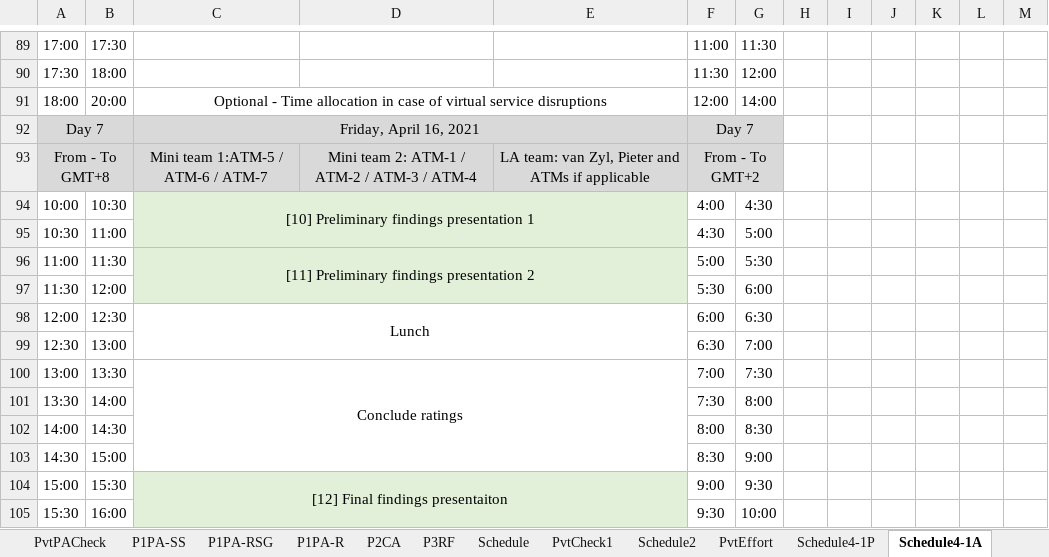
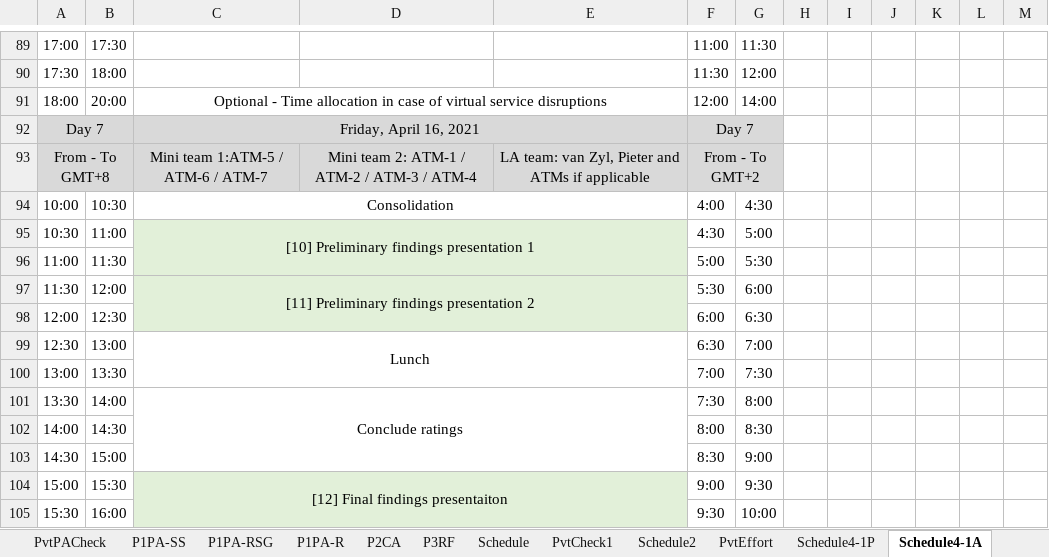
Before and after one commit to DemixTech/CMMITools, an Excel workbook: 2021-04-12to04-16 (A5) C53517 SoftMARS/00_Data_Reference.xlsm, sheet Schedule4-1A, drawn as a sheet; only a part is shown, gaps mark what is left out; values as stored, in another font and other column widths than the file's, no borders; the diff names each change by its address in the sheet, - before the commit and + after, or states it on an @@ line.

```diff
--- a/2021-04-12to04-16 (A5) C53517 SoftMARS/00_Data_Reference.xlsm (sheet Schedule4-1A)
+++ b/2021-04-12to04-16 (A5) C53517 SoftMARS/00_Data_Reference.xlsm (sheet Schedule4-1A)
-C94: [10] Preliminary findings presentation 1
+C94: Consolidation
-C94:E94 fill: #E2F0D9
+C94:E94 fill: none
-C94:E95 merged
+C94:E94 merged
-C95: (empty)
+C95: [10] Preliminary findings presentation 1
+C95:E96 merged
-C96: [11] Preliminary findings presentation 2
+C96: (empty)
-C96:E97 merged
-C97: (empty)
+C97: [11] Preliminary findings presentation 2
+C97:E98 merged
-C98: Lunch
+C98: (empty)
-C98:E98 fill: none
+C98:E98 fill: #E2F0D9
-C98:E99 merged
-C99: (empty)
+C99: Lunch
+C99:E100 merged
-C100: Conclude ratings
+C100: (empty)
-C100:E103 merged
-C101: (empty)
+C101: Conclude ratings
+C101:E103 merged
```
Also changed, not shown: sheet Schedule4-1P, sheet pptxCertificate, sheet StartupInfo, sheet P1PA-SS, sheet pptxLink1, sheet pptxLink5, formulas that keep their value, hidden cells, charts or pictures, 41 other files.
